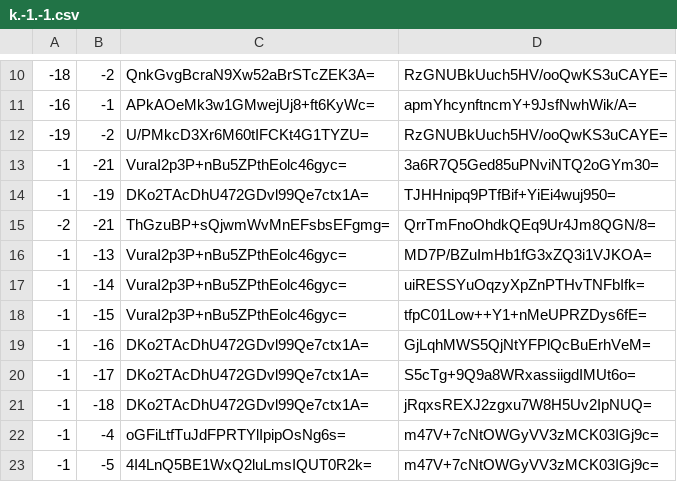
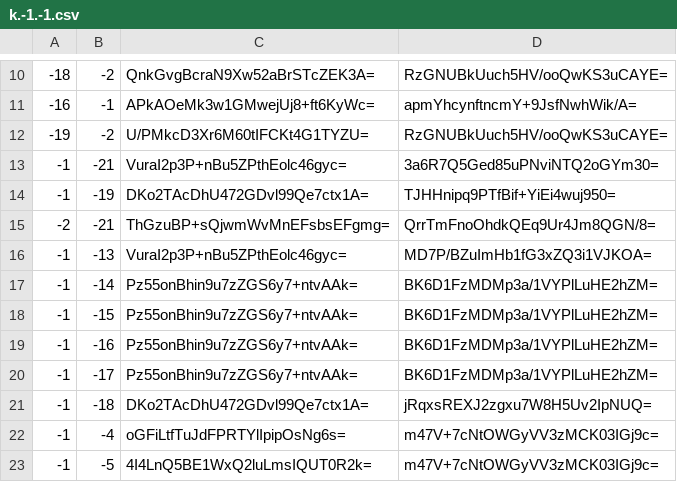
Before and after one commit to Brehtyn/brentyns.com-pipeline, a CSV file: public/unmined/tiles/zoom.-1/metadata/k.-1.-1.csv, drawn as a sheet; only a part is shown, gaps mark what is left out.

```diff
--- a/public/unmined/tiles/zoom.-1/metadata/k.-1.-1.csv
+++ b/public/unmined/tiles/zoom.-1/metadata/k.-1.-1.csv
@@ -16,6 +16,6 @@
 -1,-13,VuraI2p3P+nBu5ZPthEolc46gyc=,MD7P/BZuImHb1fG3xZQ3i1VJKOA=
--1,-14,VuraI2p3P+nBu5ZPthEolc46gyc=,uiRESSYuOqzyXpZnPTHvTNFbIfk=
--1,-15,VuraI2p3P+nBu5ZPthEolc46gyc=,tfpC01Low++Y1+nMeUPRZDys6fE=
--1,-16,DKo2TAcDhU472GDvl99Qe7ctx1A=,GjLqhMWS5QjNtYFPlQcBuErhVeM=
--1,-17,DKo2TAcDhU472GDvl99Qe7ctx1A=,S5cTg+9Q9a8WRxassiigdIMUt6o=
+-1,-14,Pz55onBhin9u7zZGS6y7+ntvAAk=,BK6D1FzMDMp3a/1VYPlLuHE2hZM=
+-1,-15,Pz55onBhin9u7zZGS6y7+ntvAAk=,BK6D1FzMDMp3a/1VYPlLuHE2hZM=
+-1,-16,Pz55onBhin9u7zZGS6y7+ntvAAk=,BK6D1FzMDMp3a/1VYPlLuHE2hZM=
+-1,-17,Pz55onBhin9u7zZGS6y7+ntvAAk=,BK6D1FzMDMp3a/1VYPlLuHE2hZM=
 -1,-18,DKo2TAcDhU472GDvl99Qe7ctx1A=,jRqxsREXJ2zgxu7W8H5Uv2IpNUQ=
```
Also changed, not shown: public/unmined/tiles/zoom.-1/metadata/k.0.-1.csv, public/unmined/tiles/zoom.-2/metadata/k.-1.-1.csv, 53 other files.
